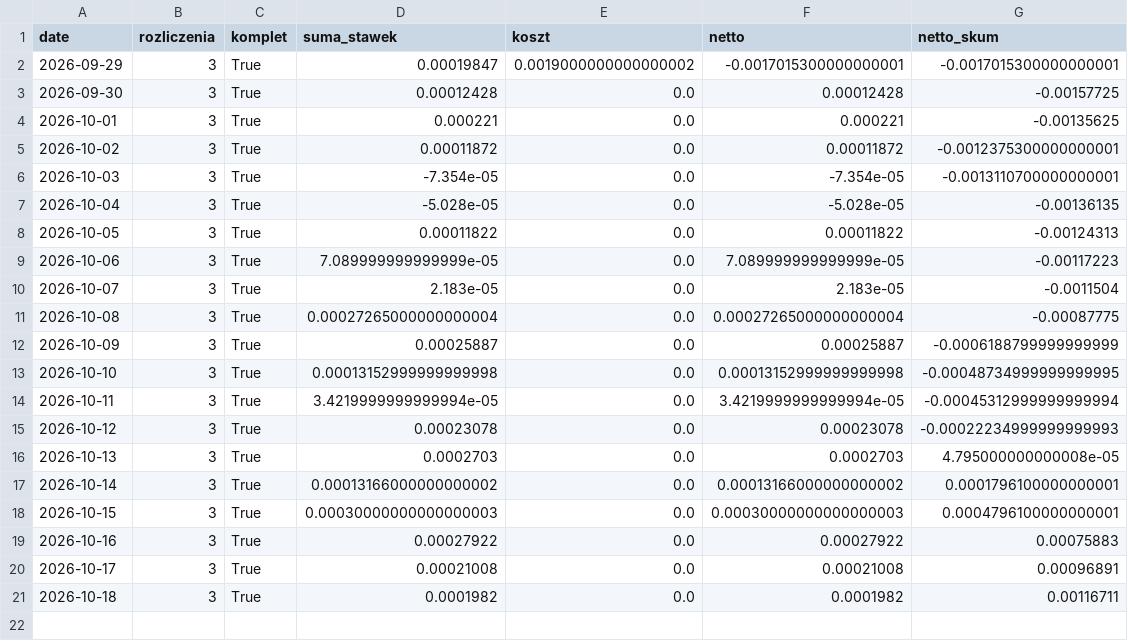
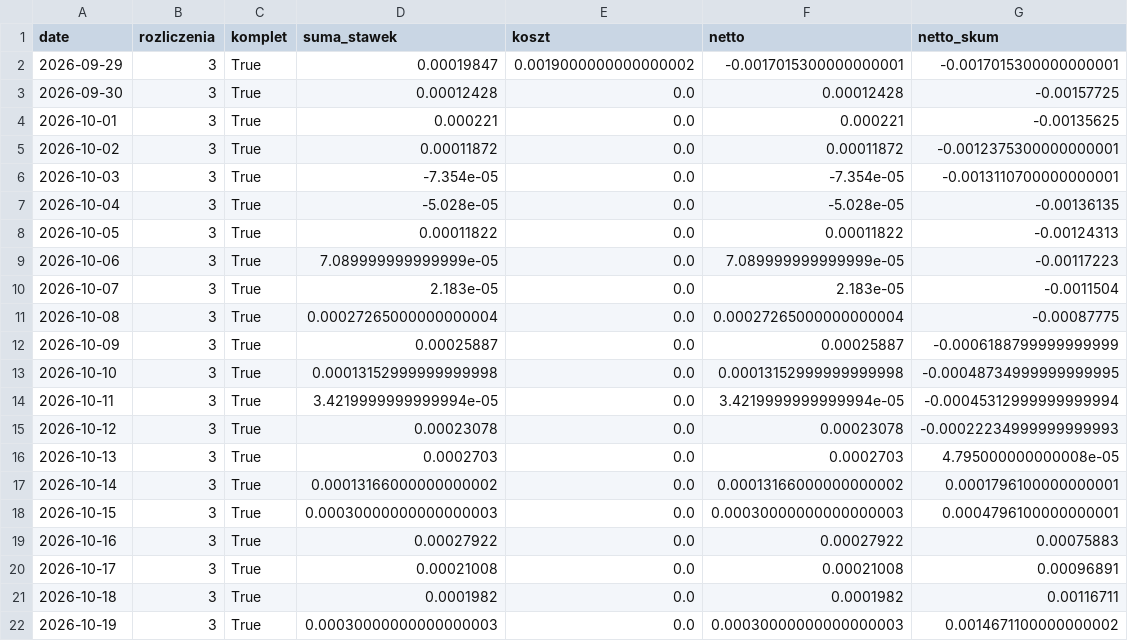
Before and after one commit to piotrgebala/alpha, a CSV file: dziennik/carry_wyniki.csv, drawn as a sheet; the diff names each change by its address in the sheet, - before the commit and + after, or states it on an @@ line.

```diff
--- a/dziennik/carry_wyniki.csv
+++ b/dziennik/carry_wyniki.csv
+row 22: 2026-10-19 | 3 | True | 0.00030000000000000003 | 0.0 | 0.00030000000000000003 | 0.0014671100000000002
```
Also changed, not shown: dziennik/fazy.csv, dziennik/rozbicie.csv, 9 other files.
